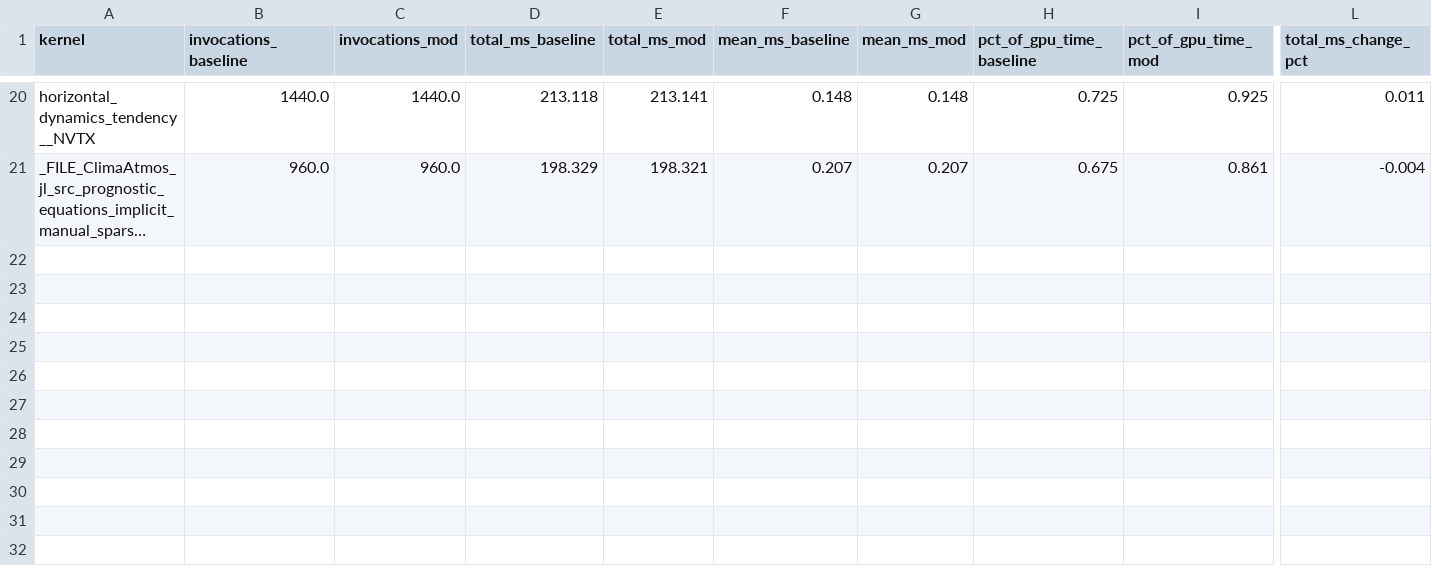
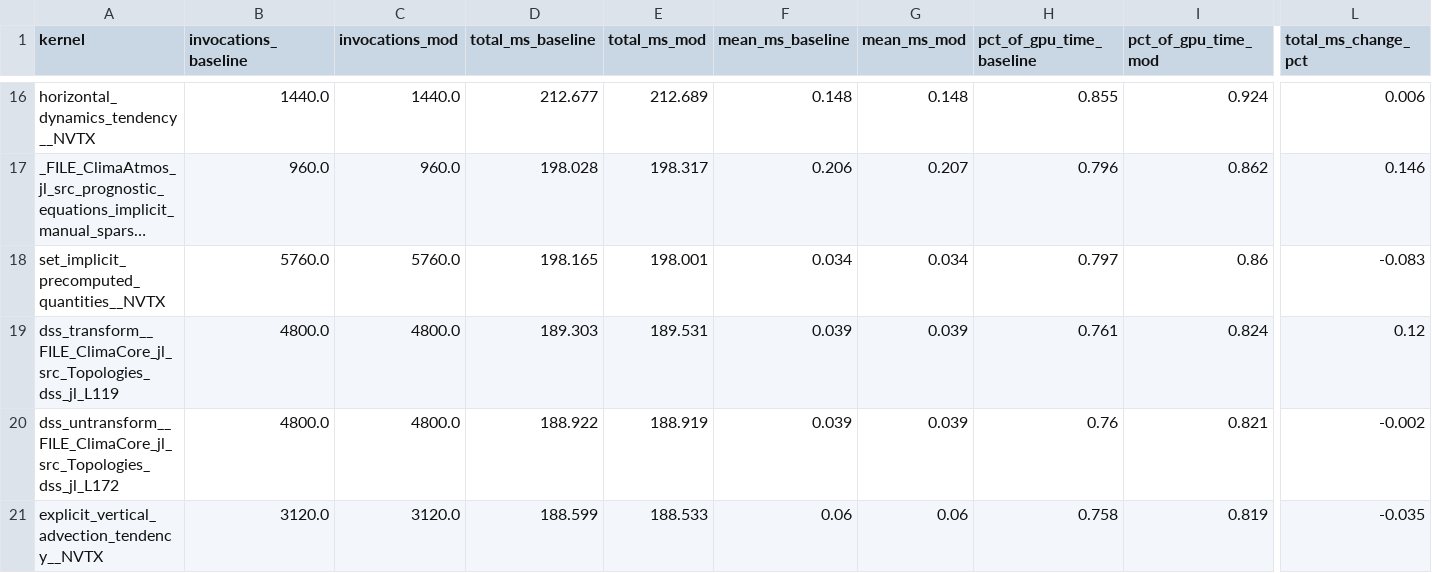
Before and after one commit to petebachant/clima-gpu-profiling, a CSV file: results/top-kernels.csv, drawn as a sheet; only a part is shown, gaps mark what is left out; long unchanged cells end in …; addresses are those after the commit; rows hold the shown columns only; the diff covers the shown part only; the diff names each change by its address in the sheet, - before the commit and + after, or states it on an @@ line.

```diff
--- a/results/top-kernels.csv
+++ b/results/top-kernels.csv
-D16 (total_ms_baseline): 213.118
+D16 (total_ms_baseline): 212.677
-E16 (total_ms_mod): 213.141
+E16 (total_ms_mod): 212.689
-H16 (pct_of_gpu_time_baseline): 0.725
+H16 (pct_of_gpu_time_baseline): 0.855
-I16 (pct_of_gpu_time_mod): 0.925
+I16 (pct_of_gpu_time_mod): 0.924
-L16 (total_ms_change_pct): 0.011
+L16 (total_ms_change_pct): 0.006
-D17 (total_ms_baseline): 198.329
+D17 (total_ms_baseline): 198.028
-E17 (total_ms_mod): 198.321
+E17 (total_ms_mod): 198.317
-F17 (mean_ms_baseline): 0.207
+F17 (mean_ms_baseline): 0.206
-H17 (pct_of_gpu_time_baseline): 0.675
+H17 (pct_of_gpu_time_baseline): 0.796
-I17 (pct_of_gpu_time_mod): 0.861
+I17 (pct_of_gpu_time_mod): 0.862
-L17 (total_ms_change_pct): -0.004
+L17 (total_ms_change_pct): 0.146
+row 18: set_implicit_precomputed_quantities__NVTX | 5760.0 | 5760.0 | 198.165 | 198.001 | 0.034 | 0.034 | 0.797 | 0.86 | -0.083
+row 19: dss_transform__FILE_ClimaCore_jl_src_Topologies_dss_jl_L119 | 4800.0 | 4800.0 | 189.303 | 189.531 | 0.039 | 0.039 | 0.761 | 0.824 | 0.12
+row 20: dss_untransform__FILE_ClimaCore_jl_src_Topologies_dss_jl_L172 | 4800.0 | 4800.0 | 188.922 | 188.919 | 0.039 | 0.039 | 0.76 | 0.821 | -0.002
+row 21: explicit_vertical_advection_tendency__NVTX | 3120.0 | 3120.0 | 188.599 | 188.533 | 0.06 | 0.06 | 0.758 | 0.819 | -0.035
```
Also changed, not shown: 2 added rows, 6 removed rows and 53 edited cells elsewhere in this file, 26 other files.
